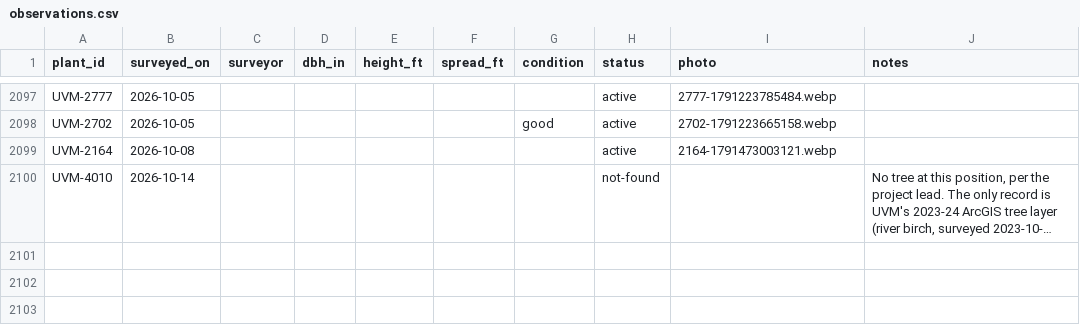
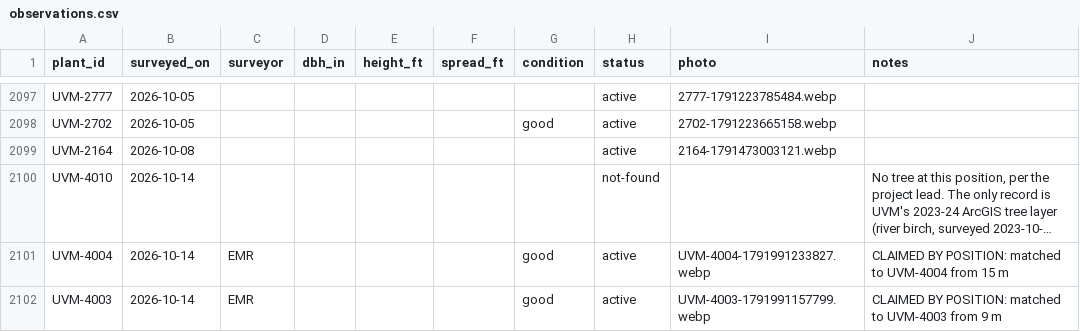
Before and after one commit to durodriguez/Florestas_VT, a CSV file: data/observations.csv, drawn as a sheet; only a part is shown, gaps mark what is left out; long unchanged cells end in …; the diff names each change by its address in the sheet, - before the commit and + after, or states it on an @@ line.

```diff
--- a/data/observations.csv
+++ b/data/observations.csv
+row 2101: UVM-4004 | 2026-10-14 | EMR |  |  |  | good | active | UVM-4004-1791991233827.webp | CLAIMED BY POSITION: matched to UVM-4004 from 15 m
+row 2102: UVM-4003 | 2026-10-14 | EMR |  |  |  | good | active | UVM-4003-1791991157799.webp | CLAIMED BY POSITION: matched to UVM-4003 from 9 m
```
Also changed, not shown: 2 other files.
